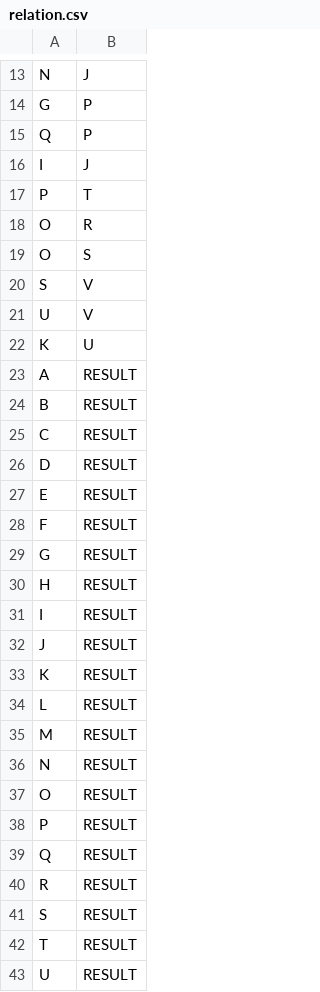
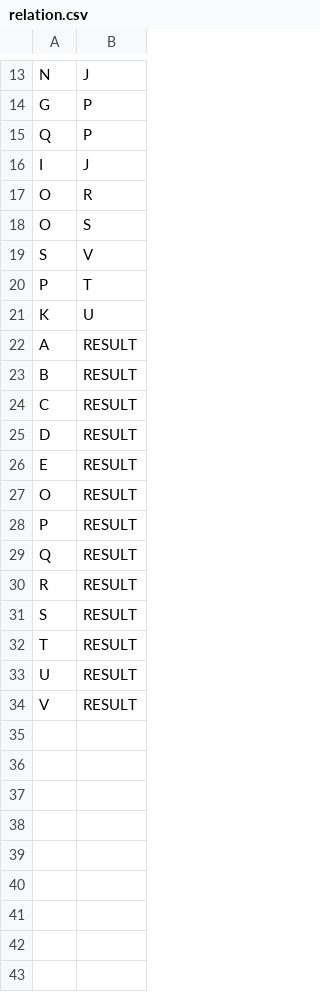
Before and after one commit to Akashsingh-02/medical_dignostic_system, a CSV file: relation.csv, drawn as a sheet; only a part is shown, gaps mark what is left out; the shorter side is filled out with more unchanged rows.

```diff
--- a/relation.csv
+++ b/relation.csv
@@ -16,3 +16,2 @@ Q,P
 I,J
-P,T
 O,R
@@ -20,3 +19,3 @@ O,S
 S,V
-U,V
+P,T
 K,U
@@ -27,11 +26,2 @@ D,RESULT
 E,RESULT
-F,RESULT
-G,RESULT
-H,RESULT
-I,RESULT
-J,RESULT
-K,RESULT
-L,RESULT
-M,RESULT
-N,RESULT
 O,RESULT
```
Also changed, not shown: 1 other file.
